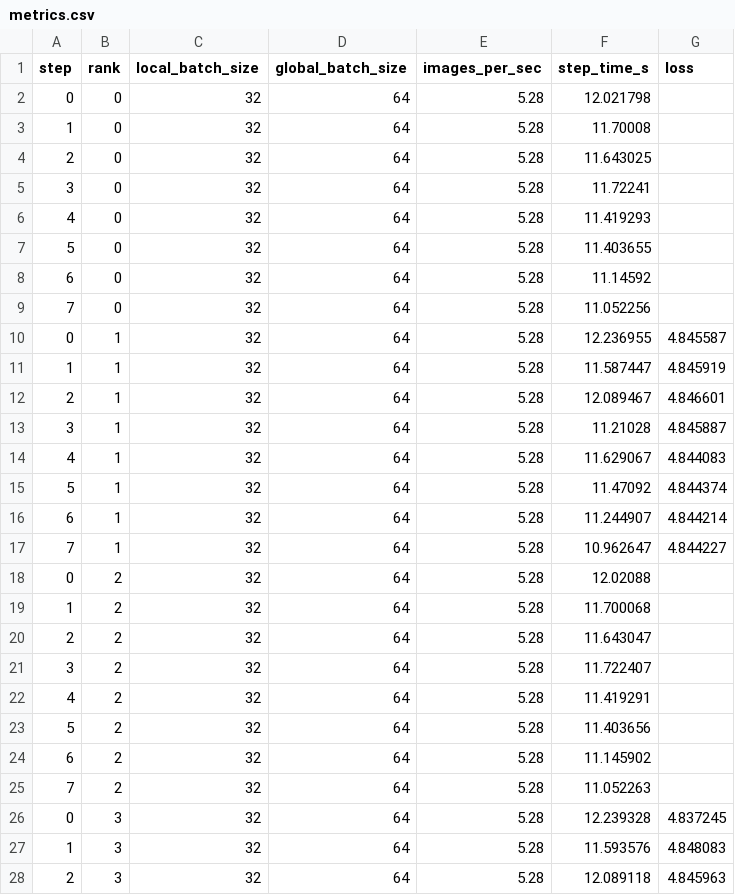
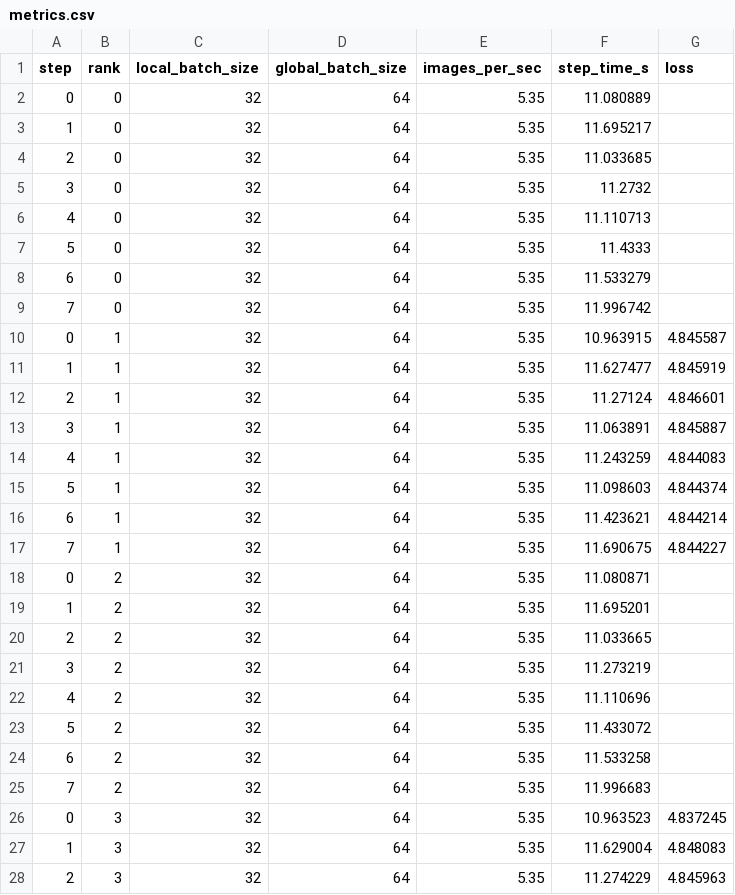
Before and after one commit to shlomi1993/OU-22971-Toolbox, a CSV file: Distributed_DL/6_torch_dist_capstone_project/output/demo_baseline/metrics.csv, drawn as a sheet; only a part is shown; the diff covers the shown part only.

```diff
--- a/Distributed_DL/6_torch_dist_capstone_project/output/demo_baseline/metrics.csv
+++ b/Distributed_DL/6_torch_dist_capstone_project/output/demo_baseline/metrics.csv
@@ -1,28 +1,28 @@
 step,rank,local_batch_size,global_batch_size,images_per_sec,step_time_s,loss
-0,0,32,64,5.28,12.021798,
-1,0,32,64,5.28,11.70008,
-2,0,32,64,5.28,11.643025,
-3,0,32,64,5.28,11.72241,
-4,0,32,64,5.28,11.419293,
-5,0,32,64,5.28,11.403655,
-6,0,32,64,5.28,11.14592,
-7,0,32,64,5.28,11.052256,
-0,1,32,64,5.28,12.236955,4.845587
-1,1,32,64,5.28,11.587447,4.845919
-2,1,32,64,5.28,12.089467,4.846601
-3,1,32,64,5.28,11.21028,4.845887
-4,1,32,64,5.28,11.629067,4.844083
-5,1,32,64,5.28,11.47092,4.844374
-6,1,32,64,5.28,11.244907,4.844214
-7,1,32,64,5.28,10.962647,4.844227
-0,2,32,64,5.28,12.02088,
-1,2,32,64,5.28,11.700068,
-2,2,32,64,5.28,11.643047,
-3,2,32,64,5.28,11.722407,
-4,2,32,64,5.28,11.419291,
-5,2,32,64,5.28,11.403656,
-6,2,32,64,5.28,11.145902,
-7,2,32,64,5.28,11.052263,
-0,3,32,64,5.28,12.239328,4.837245
-1,3,32,64,5.28,11.593576,4.848083
-2,3,32,64,5.28,12.089118,4.845963
+0,0,32,64,5.35,11.080889,
+1,0,32,64,5.35,11.695217,
+2,0,32,64,5.35,11.033685,
+3,0,32,64,5.35,11.2732,
+4,0,32,64,5.35,11.110713,
+5,0,32,64,5.35,11.4333,
+6,0,32,64,5.35,11.533279,
+7,0,32,64,5.35,11.996742,
+0,1,32,64,5.35,10.963915,4.845587
+1,1,32,64,5.35,11.627477,4.845919
+2,1,32,64,5.35,11.27124,4.846601
+3,1,32,64,5.35,11.063891,4.845887
+4,1,32,64,5.35,11.243259,4.844083
+5,1,32,64,5.35,11.098603,4.844374
+6,1,32,64,5.35,11.423621,4.844214
+7,1,32,64,5.35,11.690675,4.844227
+0,2,32,64,5.35,11.080871,
+1,2,32,64,5.35,11.695201,
+2,2,32,64,5.35,11.033665,
+3,2,32,64,5.35,11.273219,
+4,2,32,64,5.35,11.110696,
+5,2,32,64,5.35,11.433072,
+6,2,32,64,5.35,11.533258,
+7,2,32,64,5.35,11.996683,
+0,3,32,64,5.35,10.963523,4.837245
+1,3,32,64,5.35,11.629004,4.848083
+2,3,32,64,5.35,11.274229,4.845963
```
Also changed, not shown: 10 edited cells elsewhere in this file, Distributed_DL/6_torch_dist_capstone_project/output/demo_followup/metrics.csv, 3 other files.
